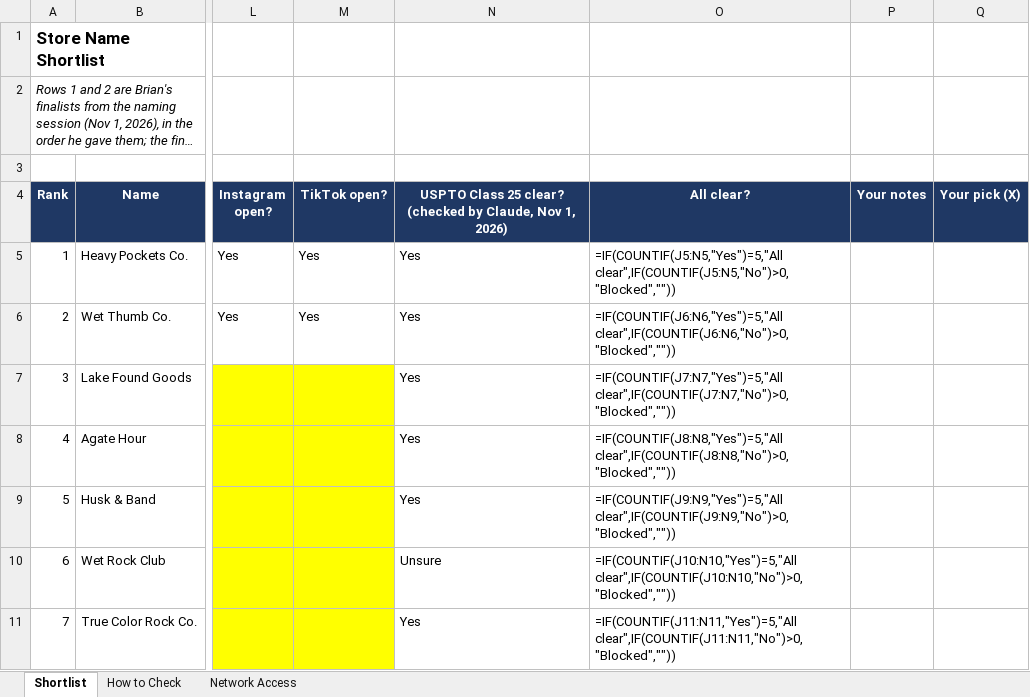
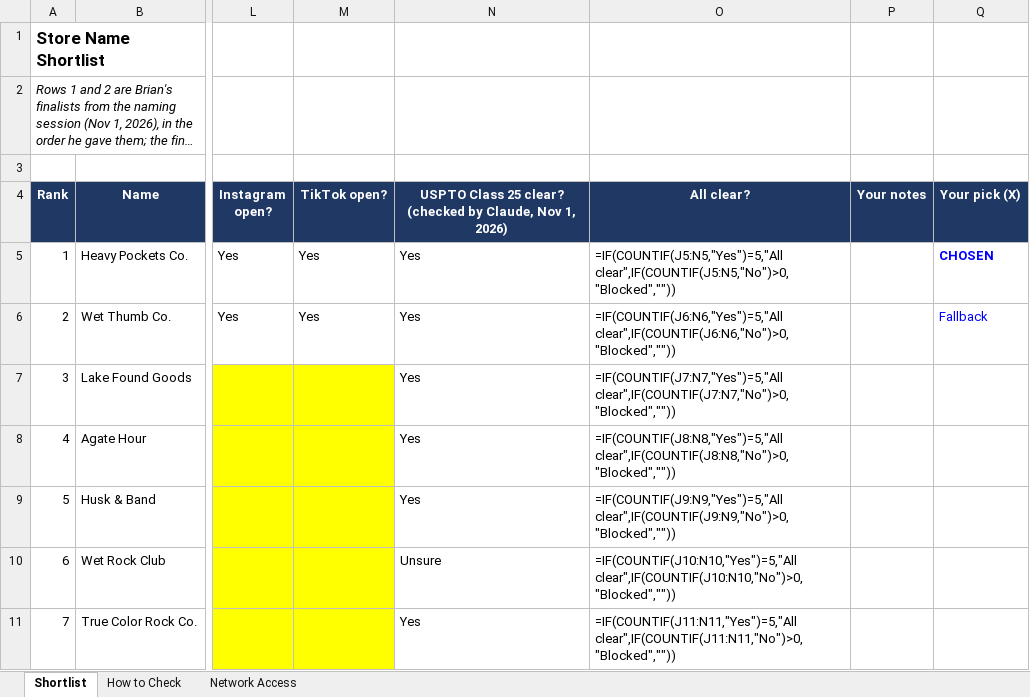
Before and after one commit to im-brain/Marketplace, an Excel workbook: brand/Store_Name_Shortlist.xlsx, sheet Shortlist, drawn as a sheet; only a part is shown, gaps mark what is left out; long unchanged cells end in …; values as stored, in another font and other column widths than the file's, no borders; formulas without a stored value are shown as written; conditional formats not drawn; the diff names each change by its address in the sheet, - before the commit and + after, or states it on an @@ line.

```diff
--- a/brand/Store_Name_Shortlist.xlsx (sheet Shortlist)
+++ b/brand/Store_Name_Shortlist.xlsx (sheet Shortlist)
-Q5 (Your pick (X)): (empty)
+Q5 (Your pick (X)): CHOSEN
-Q6 (Your pick (X)): (empty)
+Q6 (Your pick (X)): Fallback
```
Also changed, not shown: 3 other files.
